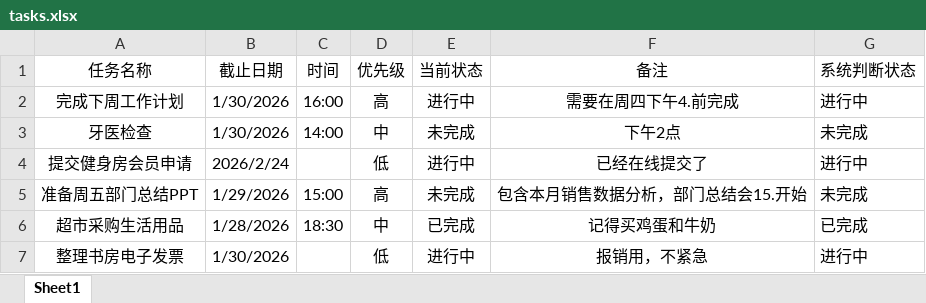
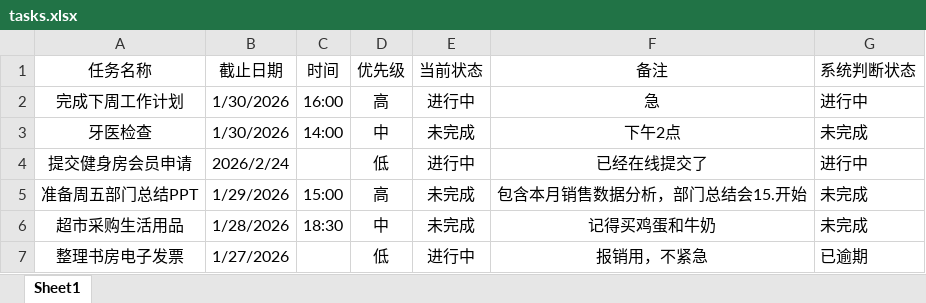
Before and after one commit to LJJJ199/github-tasks, an Excel workbook: tasks.xlsx, sheet Sheet1, drawn as a sheet; values as stored, in another font and other column widths than the file's, no borders; conditional formats not drawn; the diff names each change by its address in the sheet, - before the commit and + after, or states it on an @@ line.

```diff
--- a/tasks.xlsx (sheet Sheet1)
+++ b/tasks.xlsx (sheet Sheet1)
-F2 (备注): 需要在周四下午4.前完成
+F2 (备注): 急
-E6 (当前状态): 已完成
+E6 (当前状态): 未完成
-G6 (系统判断状态): 已完成
+G6 (系统判断状态): 未完成
-B7 (截止日期): 1/30/2026
+B7 (截止日期): 1/27/2026
-G7 (系统判断状态): 进行中
+G7 (系统判断状态): 已逾期
```
Also changed, not shown: 4 other files.
